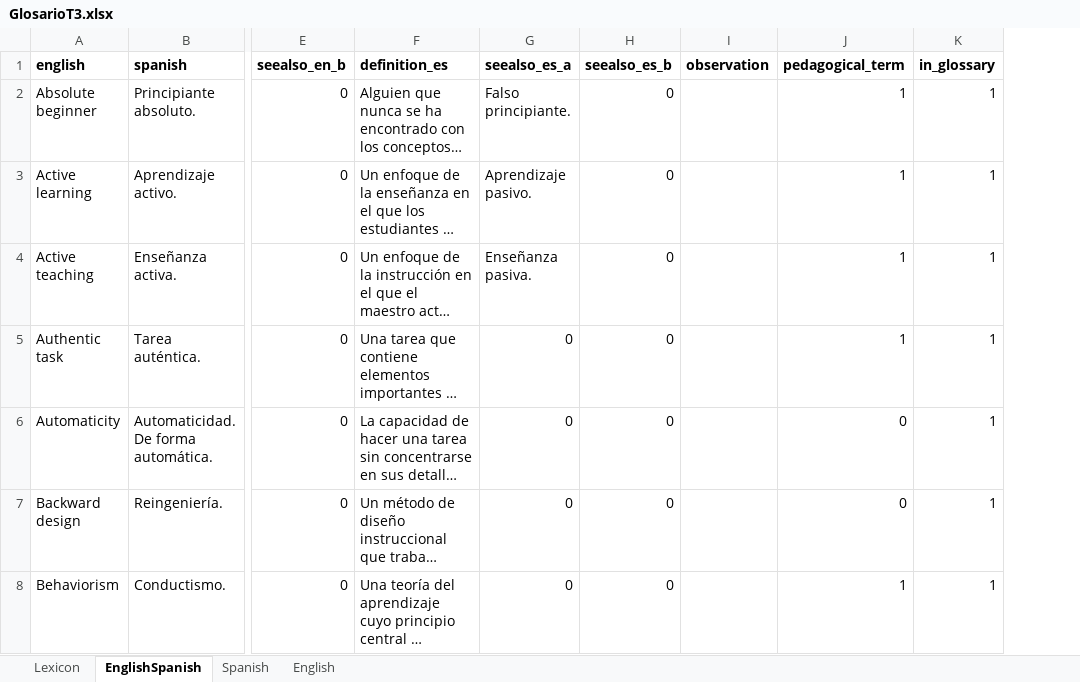
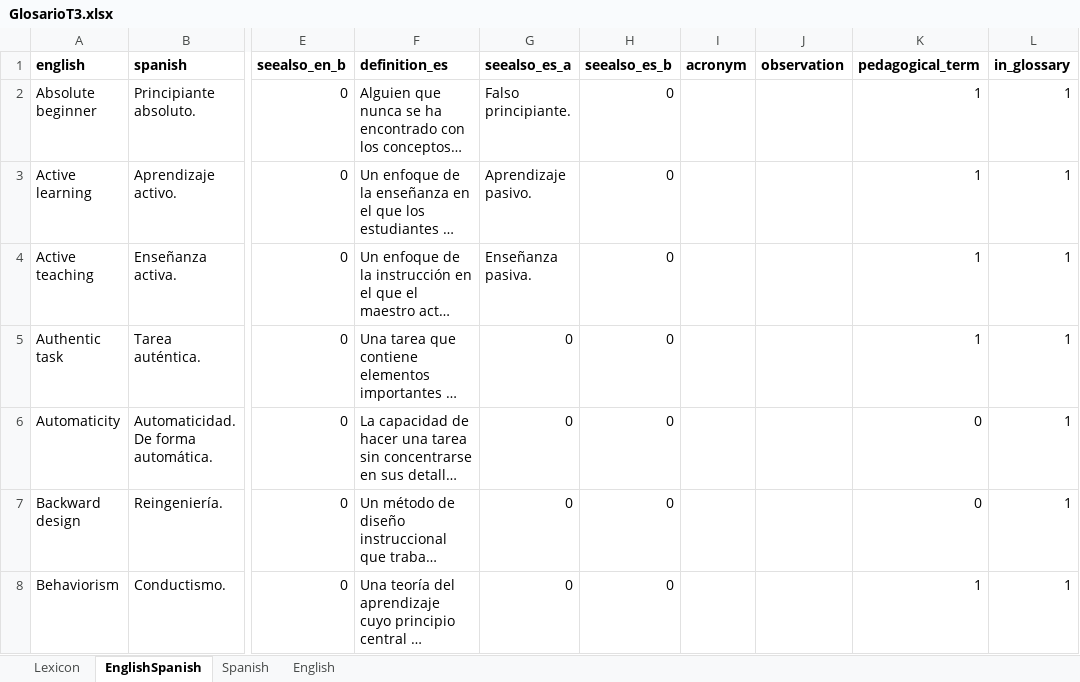
Before and after one commit to yabellini/T3Glossary, an Excel workbook: files/GlosarioT3.xlsx, sheet EnglishSpanish, drawn as a sheet; only a part is shown, gaps mark what is left out; long unchanged cells end in …; values as stored, in another font and other column widths than the file's, no borders; the diff covers the shown part only; the diff names each change by its address in the sheet, - before the commit and + after, or states it on an @@ line.

Commit message:
Update GlosarioT3.xlsx
Add acronym

```diff
--- a/files/GlosarioT3.xlsx (sheet EnglishSpanish)
+++ b/files/GlosarioT3.xlsx (sheet EnglishSpanish)
+column I (acronym), empty
```
Also changed, not shown: 6 edited cells elsewhere in this sheet, sheet English, sheet Spanish.
